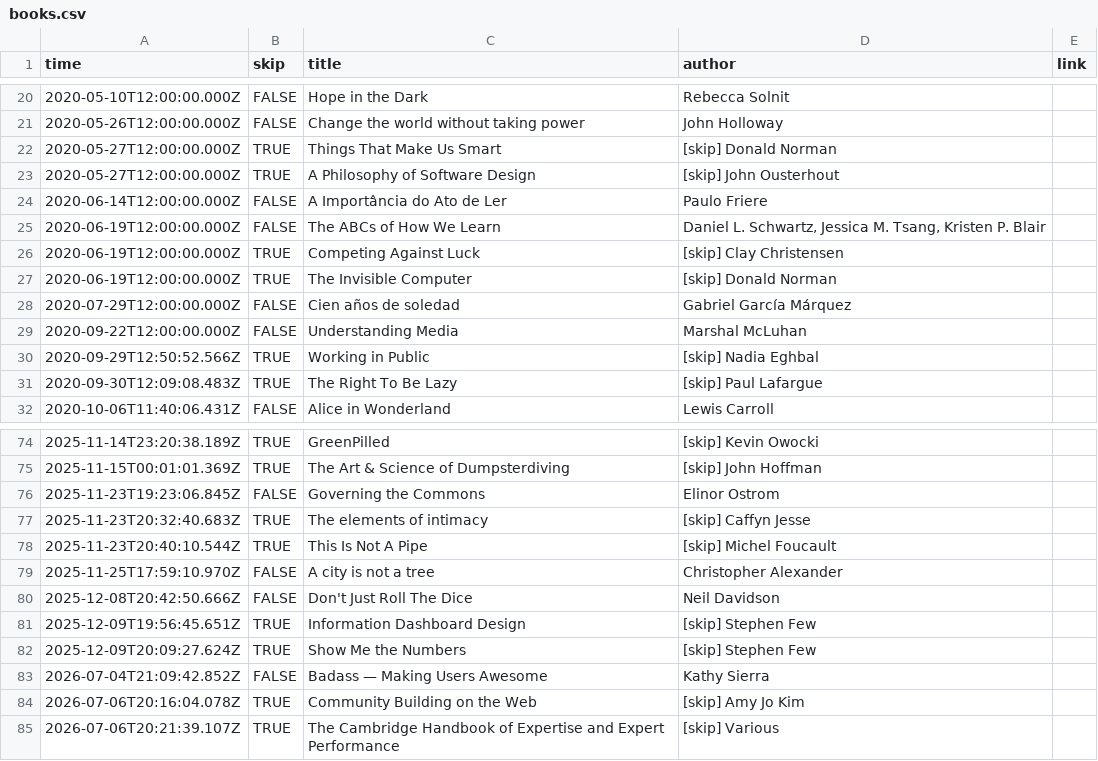
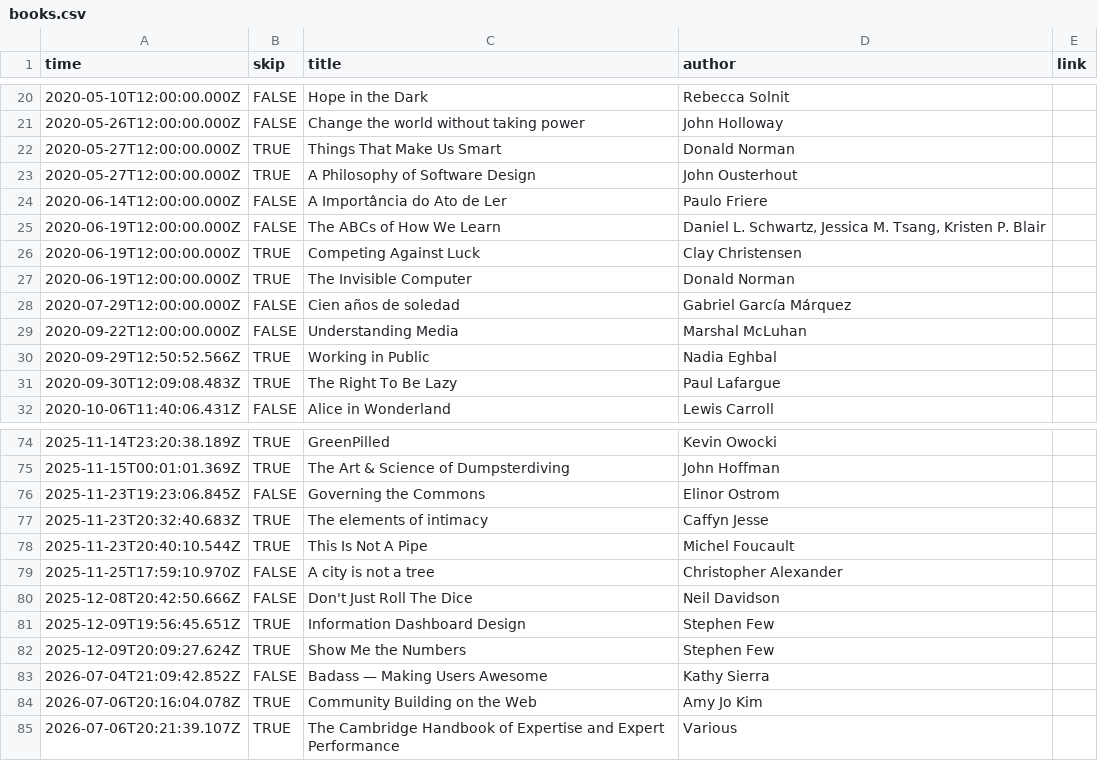
Before and after one commit to rosano/home, a CSV file: assets/books.csv, drawn as a sheet; only a part is shown, gaps mark what is left out; the diff covers the shown part only.

```diff
--- a/assets/books.csv
+++ b/assets/books.csv
@@ -21,12 +21,12 @@ time,skip,title,author,link
 2020-05-26T12:00:00.000Z,FALSE,Change the world without taking power,John Holloway,
-2020-05-27T12:00:00.000Z,TRUE,Things That Make Us Smart,[skip] Donald Norman,
-2020-05-27T12:00:00.000Z,TRUE,A Philosophy of Software Design,[skip] John Ousterhout,
+2020-05-27T12:00:00.000Z,TRUE,Things That Make Us Smart,Donald Norman,
+2020-05-27T12:00:00.000Z,TRUE,A Philosophy of Software Design,John Ousterhout,
 2020-06-14T12:00:00.000Z,FALSE,A Importância do Ato de Ler,Paulo Friere,
 2020-06-19T12:00:00.000Z,FALSE,The ABCs of How We Learn,"Daniel L. Schwartz, Jessica M. Tsang, Kristen P. Blair",
-2020-06-19T12:00:00.000Z,TRUE,Competing Against Luck,[skip] Clay Christensen,
-2020-06-19T12:00:00.000Z,TRUE,The Invisible Computer,[skip] Donald Norman,
+2020-06-19T12:00:00.000Z,TRUE,Competing Against Luck,Clay Christensen,
+2020-06-19T12:00:00.000Z,TRUE,The Invisible Computer,Donald Norman,
 2020-07-29T12:00:00.000Z,FALSE,Cien años de soledad,Gabriel García Márquez,
 2020-09-22T12:00:00.000Z,FALSE,Understanding Media,Marshal McLuhan,
-2020-09-29T12:50:52.566Z,TRUE,Working in Public,[skip] Nadia Eghbal,
-2020-09-30T12:09:08.483Z,TRUE,The Right To Be Lazy,[skip] Paul Lafargue,
+2020-09-29T12:50:52.566Z,TRUE,Working in Public,Nadia Eghbal,
+2020-09-30T12:09:08.483Z,TRUE,The Right To Be Lazy,Paul Lafargue,
 2020-10-06T11:40:06.431Z,FALSE,Alice in Wonderland,Lewis Carroll,
@@ -74,12 +74,12 @@ time,skip,title,author,link
-2025-11-14T23:20:38.189Z,TRUE,GreenPilled,[skip] Kevin Owocki,
-2025-11-15T00:01:01.369Z,TRUE,The Art & Science of Dumpsterdiving,[skip] John Hoffman,
+2025-11-14T23:20:38.189Z,TRUE,GreenPilled,Kevin Owocki,
+2025-11-15T00:01:01.369Z,TRUE,The Art & Science of Dumpsterdiving,John Hoffman,
 2025-11-23T19:23:06.845Z,FALSE,Governing the Commons,Elinor Ostrom,
-2025-11-23T20:32:40.683Z,TRUE,The elements of intimacy,[skip] Caffyn Jesse,
-2025-11-23T20:40:10.544Z,TRUE,This Is Not A Pipe,[skip] Michel Foucault,
+2025-11-23T20:32:40.683Z,TRUE,The elements of intimacy,Caffyn Jesse,
+2025-11-23T20:40:10.544Z,TRUE,This Is Not A Pipe,Michel Foucault,
 2025-11-25T17:59:10.970Z,FALSE,A city is not a tree,Christopher Alexander,
 2025-12-08T20:42:50.666Z,FALSE,Don't Just Roll The Dice,Neil Davidson,
-2025-12-09T19:56:45.651Z,TRUE,Information Dashboard Design,[skip] Stephen Few,
-2025-12-09T20:09:27.624Z,TRUE,Show Me the Numbers,[skip] Stephen Few,
+2025-12-09T19:56:45.651Z,TRUE,Information Dashboard Design,Stephen Few,
+2025-12-09T20:09:27.624Z,TRUE,Show Me the Numbers,Stephen Few,
 2026-07-04T21:09:42.852Z,FALSE,Badass — Making Users Awesome,Kathy Sierra,
-2026-07-06T20:16:04.078Z,TRUE,Community Building on the Web,[skip] Amy Jo Kim,
-2026-07-06T20:21:39.107Z,TRUE,The Cambridge Handbook of Expertise and Expert Performance,[skip] Various,
+2026-07-06T20:16:04.078Z,TRUE,Community Building on the Web,Amy Jo Kim,
+2026-07-06T20:21:39.107Z,TRUE,The Cambridge Handbook of Expertise and Expert Performance,Various,
```
Also changed, not shown: 13 edited cells elsewhere in this file.
